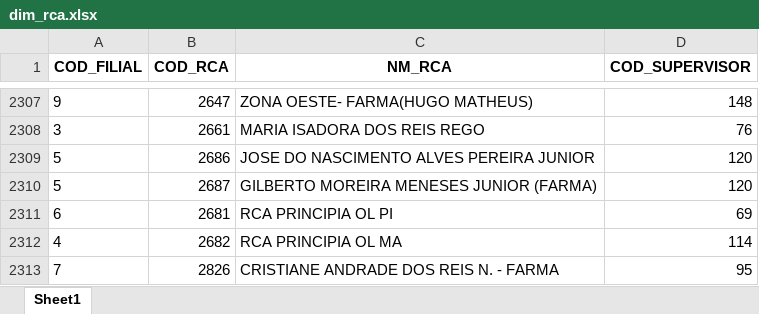
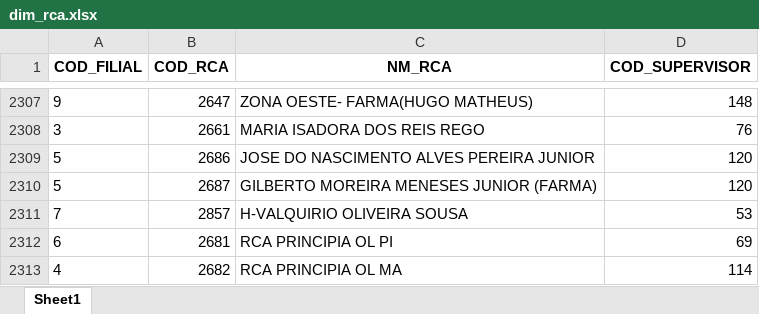
Before and after one commit to RoqueChristian/convencao, an Excel workbook: data/dim_rca.xlsx, sheet Sheet1, drawn as a sheet; only a part is shown, gaps mark what is left out; the shorter side is filled out with more unchanged rows; values as stored, in another font and other column widths than the file's, no borders; the diff names each change by its address in the sheet, - before the commit and + after, or states it on an @@ line.

Commit message:
chore(data): batch update intraday dim_rca - 08:01:27

```diff
--- a/data/dim_rca.xlsx (sheet Sheet1)
+++ b/data/dim_rca.xlsx (sheet Sheet1)
+row 2311: 7 | 2857 | H-VALQUIRIO OLIVEIRA SOUSA | 53
```
